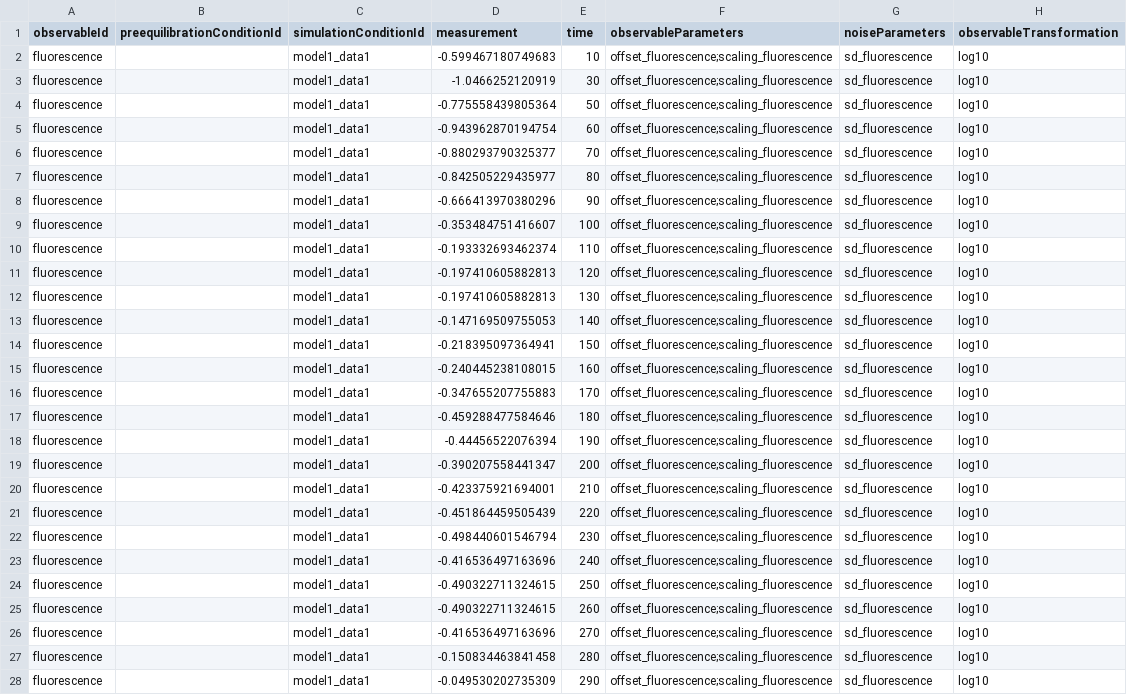
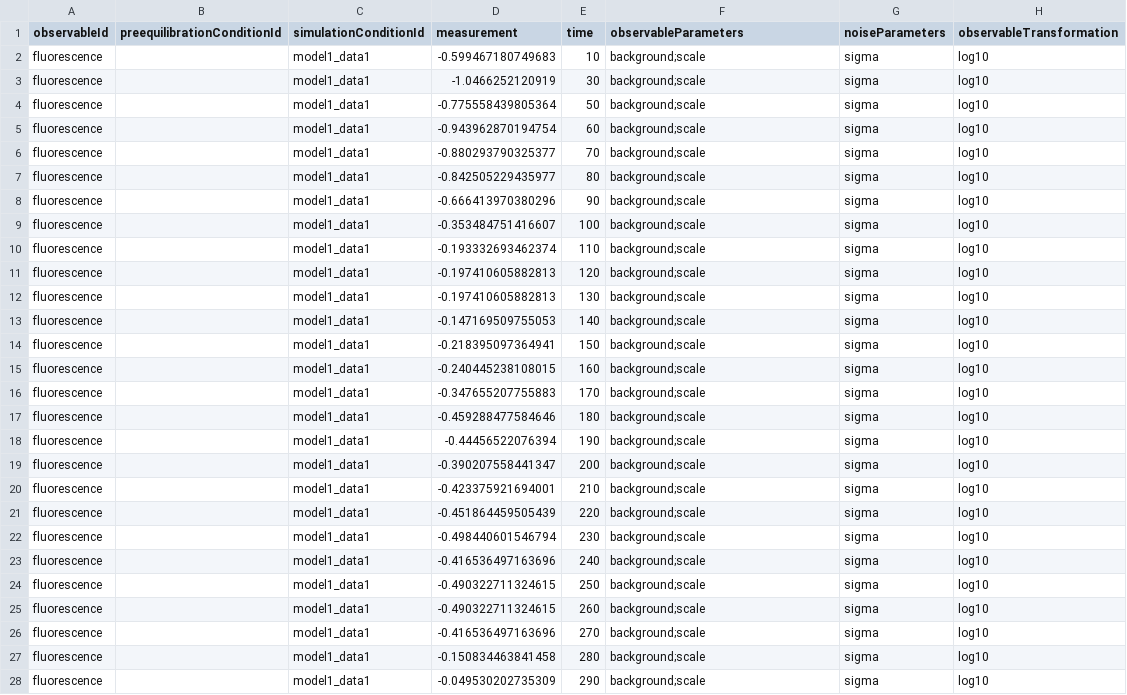
Before and after one commit to erikadudki/Benchmark-Models, a TSV file: hackathon_contributions_new_data_format/Elowitz_Nature2000/measurementData_Elowitz_Nature2000.tsv, drawn as a sheet; only a part is shown; the diff covers the shown part only.

Commit message:
fixed measurement data for Elowitz - close #24

```diff
--- a/hackathon_contributions_new_data_format/Elowitz_Nature2000/measurementData_Elowitz_Nature2000.tsv
+++ b/hackathon_contributions_new_data_format/Elowitz_Nature2000/measurementData_Elowitz_Nature2000.tsv
@@ -1,28 +1,28 @@
 observableId	preequilibrationConditionId	simulationConditionId	measurement	time	observableParameters	noiseParameters	observableTransformation
-fluorescence		model1_data1	-0.599467180749683	10	offset_fluorescence;scaling_fluorescence	sd_fluorescence	log10
-fluorescence		model1_data1	-1.0466252120919	30	offset_fluorescence;scaling_fluorescence	sd_fluorescence	log10
-fluorescence		model1_data1	-0.775558439805364	50	offset_fluorescence;scaling_fluorescence	sd_fluorescence	log10
-fluorescence		model1_data1	-0.943962870194754	60	offset_fluorescence;scaling_fluorescence	sd_fluorescence	log10
-fluorescence		model1_data1	-0.880293790325377	70	offset_fluorescence;scaling_fluorescence	sd_fluorescence	log10
-fluorescence		model1_data1	-0.842505229435977	80	offset_fluorescence;scaling_fluorescence	sd_fluorescence	log10
-fluorescence		model1_data1	-0.666413970380296	90	offset_fluorescence;scaling_fluorescence	sd_fluorescence	log10
-fluorescence		model1_data1	-0.353484751416607	100	offset_fluorescence;scaling_fluorescence	sd_fluorescence	log10
-fluorescence		model1_data1	-0.193332693462374	110	offset_fluorescence;scaling_fluorescence	sd_fluorescence	log10
-fluorescence		model1_data1	-0.197410605882813	120	offset_fluorescence;scaling_fluorescence	sd_fluorescence	log10
-fluorescence		model1_data1	-0.197410605882813	130	offset_fluorescence;scaling_fluorescence	sd_fluorescence	log10
-fluorescence		model1_data1	-0.147169509755053	140	offset_fluorescence;scaling_fluorescence	sd_fluorescence	log10
-fluorescence		model1_data1	-0.218395097364941	150	offset_fluorescence;scaling_fluorescence	sd_fluorescence	log10
-fluorescence		model1_data1	-0.240445238108015	160	offset_fluorescence;scaling_fluorescence	sd_fluorescence	log10
-fluorescence		model1_data1	-0.347655207755883	170	offset_fluorescence;scaling_fluorescence	sd_fluorescence	log10
-fluorescence		model1_data1	-0.459288477584646	180	offset_fluorescence;scaling_fluorescence	sd_fluorescence	log10
-fluorescence		model1_data1	-0.44456522076394	190	offset_fluorescence;scaling_fluorescence	sd_fluorescence	log10
-fluorescence		model1_data1	-0.390207558441347	200	offset_fluorescence;scaling_fluorescence	sd_fluorescence	log10
-fluorescence		model1_data1	-0.423375921694001	210	offset_fluorescence;scaling_fluorescence	sd_fluorescence	log10
-fluorescence		model1_data1	-0.451864459505439	220	offset_fluorescence;scaling_fluorescence	sd_fluorescence	log10
-fluorescence		model1_data1	-0.498440601546794	230	offset_fluorescence;scaling_fluorescence	sd_fluorescence	log10
-fluorescence		model1_data1	-0.416536497163696	240	offset_fluorescence;scaling_fluorescence	sd_fluorescence	log10
-fluorescence		model1_data1	-0.490322711324615	250	offset_fluorescence;scaling_fluorescence	sd_fluorescence	log10
-fluorescence		model1_data1	-0.490322711324615	260	offset_fluorescence;scaling_fluorescence	sd_fluorescence	log10
-fluorescence		model1_data1	-0.416536497163696	270	offset_fluorescence;scaling_fluorescence	sd_fluorescence	log10
-fluorescence		model1_data1	-0.150834463841458	280	offset_fluorescence;scaling_fluorescence	sd_fluorescence	log10
-fluorescence		model1_data1	-0.049530202735309	290	offset_fluorescence;scaling_fluorescence	sd_fluorescence	log10
+fluorescence		model1_data1	-0.599467180749683	10	background;scale	sigma	log10
+fluorescence		model1_data1	-1.0466252120919	30	background;scale	sigma	log10
+fluorescence		model1_data1	-0.775558439805364	50	background;scale	sigma	log10
+fluorescence		model1_data1	-0.943962870194754	60	background;scale	sigma	log10
+fluorescence		model1_data1	-0.880293790325377	70	background;scale	sigma	log10
+fluorescence		model1_data1	-0.842505229435977	80	background;scale	sigma	log10
+fluorescence		model1_data1	-0.666413970380296	90	background;scale	sigma	log10
+fluorescence		model1_data1	-0.353484751416607	100	background;scale	sigma	log10
+fluorescence		model1_data1	-0.193332693462374	110	background;scale	sigma	log10
+fluorescence		model1_data1	-0.197410605882813	120	background;scale	sigma	log10
+fluorescence		model1_data1	-0.197410605882813	130	background;scale	sigma	log10
+fluorescence		model1_data1	-0.147169509755053	140	background;scale	sigma	log10
+fluorescence		model1_data1	-0.218395097364941	150	background;scale	sigma	log10
+fluorescence		model1_data1	-0.240445238108015	160	background;scale	sigma	log10
+fluorescence		model1_data1	-0.347655207755883	170	background;scale	sigma	log10
+fluorescence		model1_data1	-0.459288477584646	180	background;scale	sigma	log10
+fluorescence		model1_data1	-0.44456522076394	190	background;scale	sigma	log10
+fluorescence		model1_data1	-0.390207558441347	200	background;scale	sigma	log10
+fluorescence		model1_data1	-0.423375921694001	210	background;scale	sigma	log10
+fluorescence		model1_data1	-0.451864459505439	220	background;scale	sigma	log10
+fluorescence		model1_data1	-0.498440601546794	230	background;scale	sigma	log10
+fluorescence		model1_data1	-0.416536497163696	240	background;scale	sigma	log10
+fluorescence		model1_data1	-0.490322711324615	250	background;scale	sigma	log10
+fluorescence		model1_data1	-0.490322711324615	260	background;scale	sigma	log10
+fluorescence		model1_data1	-0.416536497163696	270	background;scale	sigma	log10
+fluorescence		model1_data1	-0.150834463841458	280	background;scale	sigma	log10
+fluorescence		model1_data1	-0.049530202735309	290	background;scale	sigma	log10
```
Also changed, not shown: 62 edited cells elsewhere in this file.
